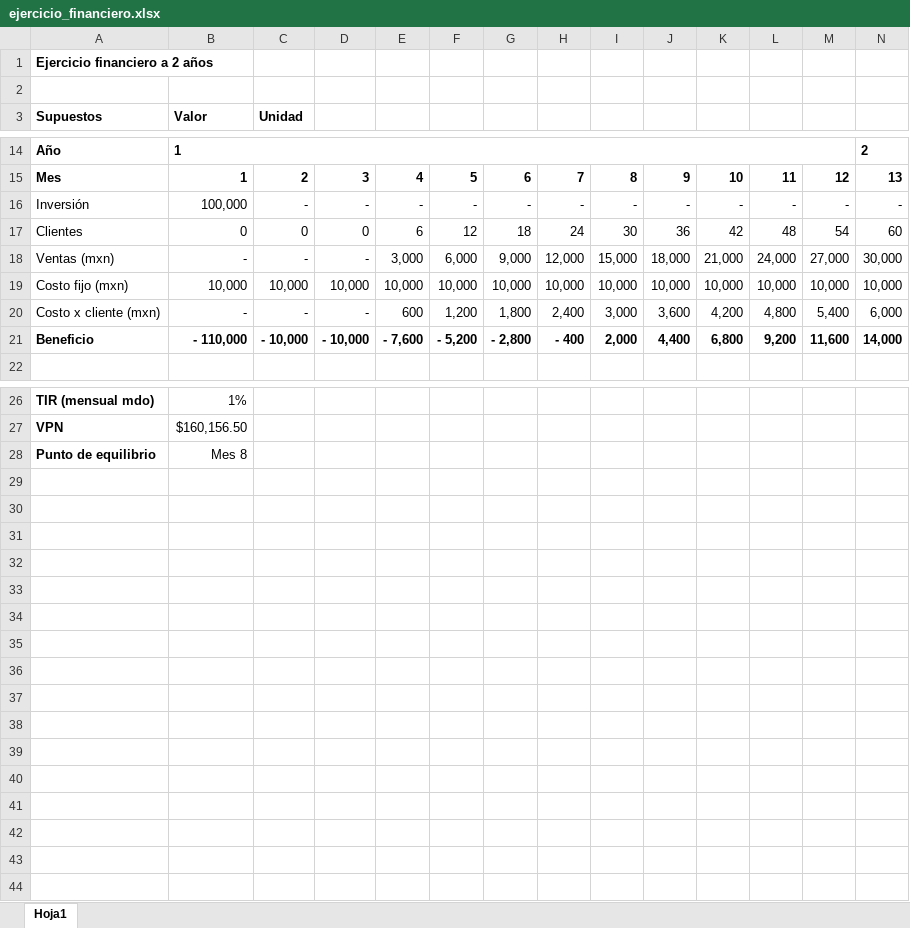
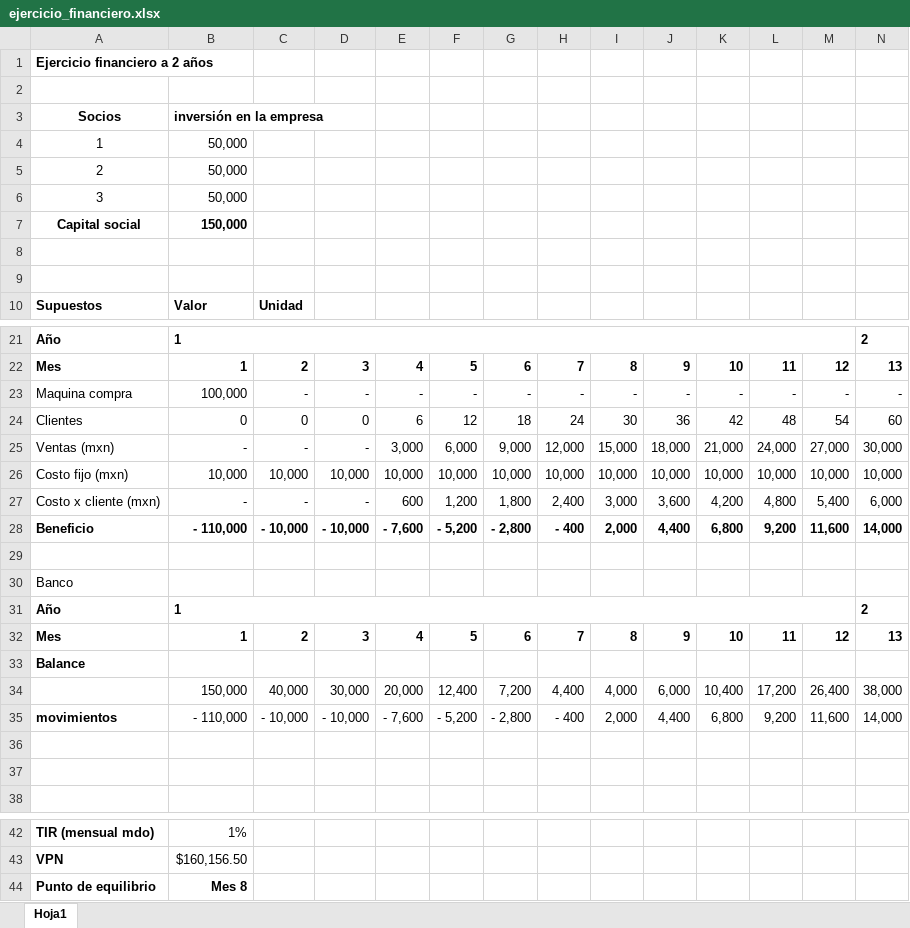
Before and after one commit to MaxLugoEntropia/caso_de_negocios_assets, an Excel workbook: ejercicio_financiero.xlsx, sheet Hoja1, drawn as a sheet; only a part is shown, gaps mark what is left out; values as stored, in another font and other column widths than the file's, no borders; addresses are those after the commit; rows hold the shown columns only; the diff names each change by its address in the sheet, - before the commit and + after, or states it on an @@ line.

Commit message:
udpate excel

```diff
--- a/ejercicio_financiero.xlsx (sheet Hoja1)
+++ b/ejercicio_financiero.xlsx (sheet Hoja1)
+row 3: Socios | inversión en la empresa
+row 4: 1 | 50,000
+row 5: 2 | 50,000
+row 6: 3 | 50,000
+row 7: Capital social | 150,000
+row 8: (empty)
+row 9: (empty)
-A23: Inversión
+A23: Maquina compra
+row 29: (empty)
+row 30: Banco
+row 31: Año | 1 |  |  |  |  |  |  |  |  |  |  |  | 2
+row 32: Mes | 1 | 2 | 3 | 4 | 5 | 6 | 7 | 8 | 9 | 10 | 11 | 12 | 13
+row 33: Balance
+row 34:  | 150,000 | 40,000 | 30,000 | 20,000 | 12,400 | 7,200 | 4,400 | 4,000 | 6,000 | 10,400 | 17,200 | 26,400 | 38,000
+row 35: movimientos | - 110,000 | - 10,000 | - 10,000 | - 7,600 | - 5,200 | - 2,800 | - 400 | 2,000 | 4,400 | 6,800 | 9,200 | 11,600 | 14,000
+row 36: (empty)
+row 37: (empty)
-B44 bold: off
+B44 bold: on
```
Also changed, not shown: formulas that keep their value, 1 other file.
